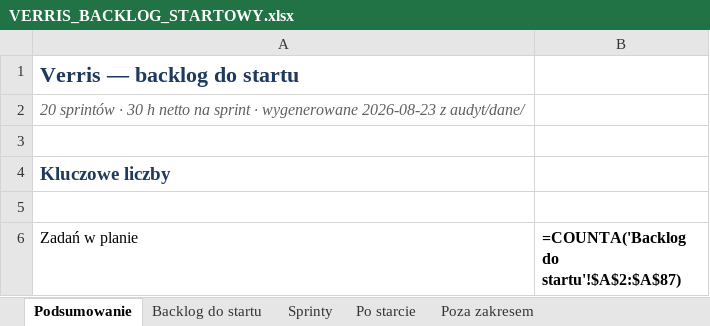
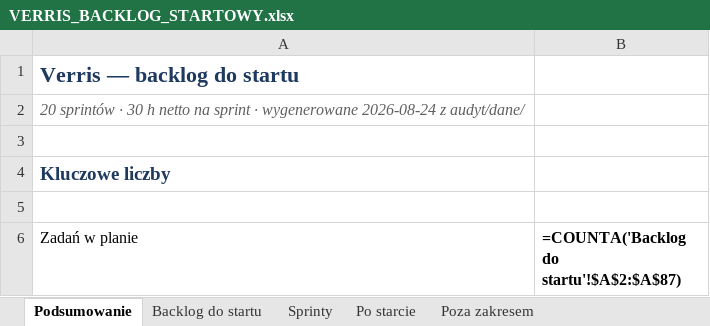
Before and after one commit to dominik-hvln/verris, an Excel workbook: plan-startowy-2026-08/VERRIS_BACKLOG_STARTOWY.xlsx, sheet Podsumowanie, drawn as a sheet; only a part is shown; values as stored, in another font and other column widths than the file's, no borders; formulas without a stored value are shown as written; the diff names each change by its address in the sheet, - before the commit and + after, or states it on an @@ line.

```diff
--- a/plan-startowy-2026-08/VERRIS_BACKLOG_STARTOWY.xlsx (sheet Podsumowanie)
+++ b/plan-startowy-2026-08/VERRIS_BACKLOG_STARTOWY.xlsx (sheet Podsumowanie)
-A2 (Zadań w planie): …· wygenerowane 2026-08-23 z audyt/dane/
+A2 (Zadań w planie): …· wygenerowane 2026-08-24 z audyt/dane/
```
Also changed, not shown: sheet Backlog do startu, audyt-parytetu-2026-08/VERRIS_PARYTET_FUNKCJI_2026-08.xlsx, 8 other files.
